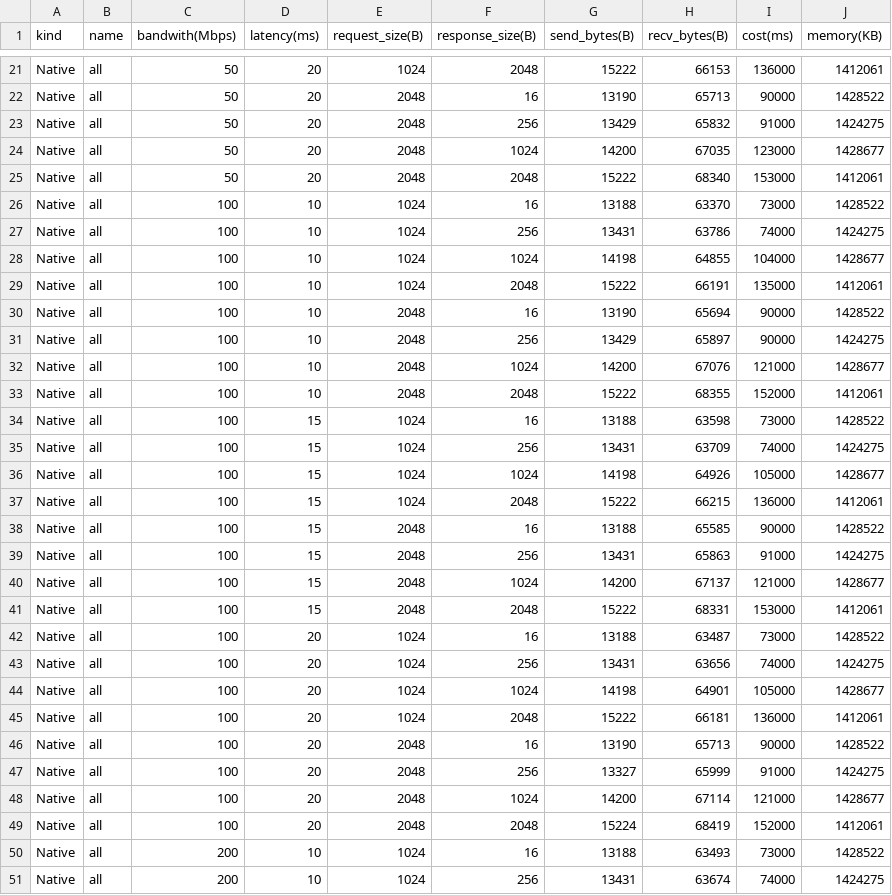
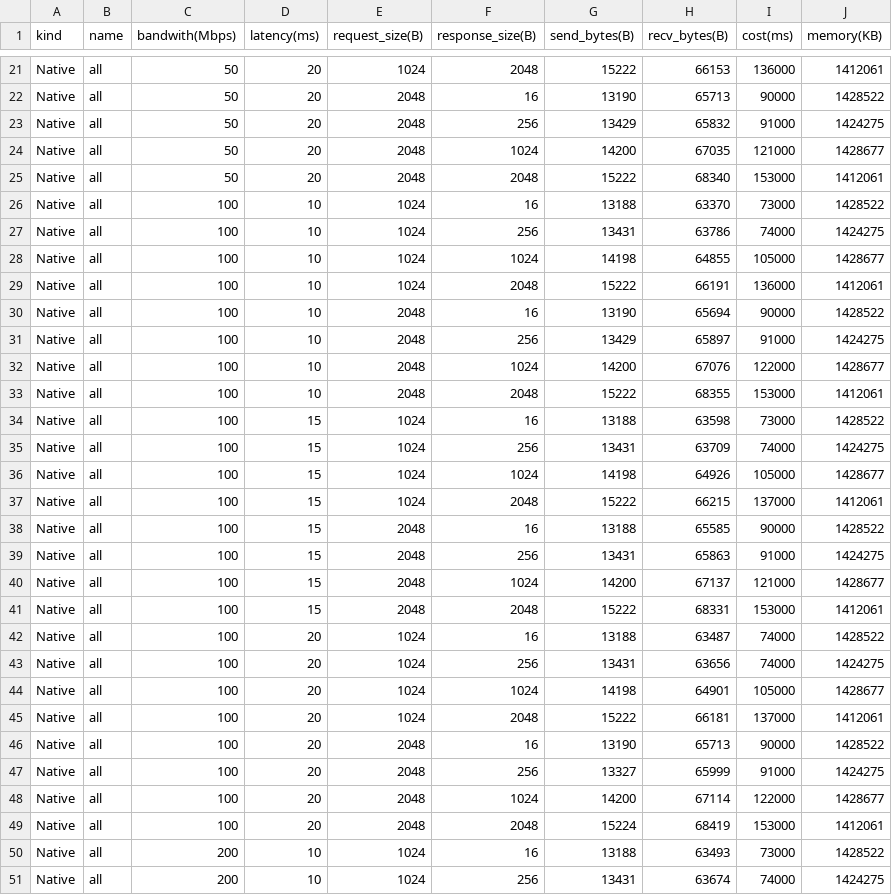
Before and after one commit to primus-labs/zktls-bench, a CSV file: bench_data/origo-arm.csv, drawn as a sheet; only a part is shown, gaps mark what is left out; the diff covers the shown part only.

Commit message:
update origo-arm.csv

```diff
--- a/bench_data/origo-arm.csv
+++ b/bench_data/origo-arm.csv
@@ -23,3 +23,3 @@ Native,all,50,20,2048,16,13190,65713,90000,1428522
 Native,all,50,20,2048,256,13429,65832,91000,1424275
-Native,all,50,20,2048,1024,14200,67035,123000,1428677
+Native,all,50,20,2048,1024,14200,67035,121000,1428677
 Native,all,50,20,2048,2048,15222,68340,153000,1412061
@@ -27,8 +27,8 @@ Native,all,100,10,1024,16,13188,63370,73000,1428522
 Native,all,100,10,1024,256,13431,63786,74000,1424275
-Native,all,100,10,1024,1024,14198,64855,104000,1428677
-Native,all,100,10,1024,2048,15222,66191,135000,1412061
+Native,all,100,10,1024,1024,14198,64855,105000,1428677
+Native,all,100,10,1024,2048,15222,66191,136000,1412061
 Native,all,100,10,2048,16,13190,65694,90000,1428522
-Native,all,100,10,2048,256,13429,65897,90000,1424275
-Native,all,100,10,2048,1024,14200,67076,121000,1428677
-Native,all,100,10,2048,2048,15222,68355,152000,1412061
+Native,all,100,10,2048,256,13429,65897,91000,1424275
+Native,all,100,10,2048,1024,14200,67076,122000,1428677
+Native,all,100,10,2048,2048,15222,68355,153000,1412061
 Native,all,100,15,1024,16,13188,63598,73000,1428522
@@ -36,3 +36,3 @@ Native,all,100,15,1024,256,13431,63709,74000,1424275
 Native,all,100,15,1024,1024,14198,64926,105000,1428677
-Native,all,100,15,1024,2048,15222,66215,136000,1412061
+Native,all,100,15,1024,2048,15222,66215,137000,1412061
 Native,all,100,15,2048,16,13188,65585,90000,1428522
@@ -41,10 +41,10 @@ Native,all,100,15,2048,1024,14200,67137,121000,1428677
 Native,all,100,15,2048,2048,15222,68331,153000,1412061
-Native,all,100,20,1024,16,13188,63487,73000,1428522
+Native,all,100,20,1024,16,13188,63487,74000,1428522
 Native,all,100,20,1024,256,13431,63656,74000,1424275
 Native,all,100,20,1024,1024,14198,64901,105000,1428677
-Native,all,100,20,1024,2048,15222,66181,136000,1412061
+Native,all,100,20,1024,2048,15222,66181,137000,1412061
 Native,all,100,20,2048,16,13190,65713,90000,1428522
 Native,all,100,20,2048,256,13327,65999,91000,1424275
-Native,all,100,20,2048,1024,14200,67114,121000,1428677
-Native,all,100,20,2048,2048,15224,68419,152000,1412061
+Native,all,100,20,2048,1024,14200,67114,122000,1428677
+Native,all,100,20,2048,2048,15224,68419,153000,1412061
 Native,all,200,10,1024,16,13188,63493,73000,1428522
```
Also changed, not shown: 15 edited cells elsewhere in this file.
